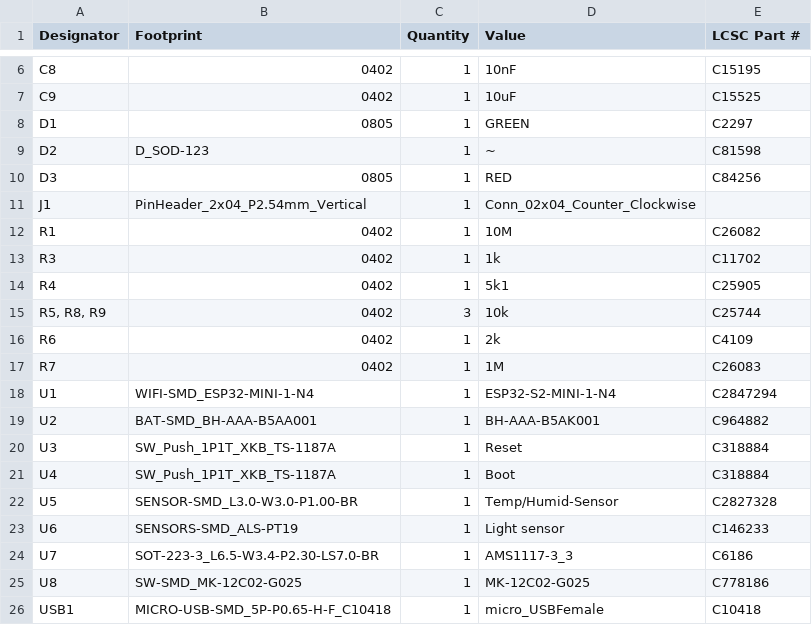
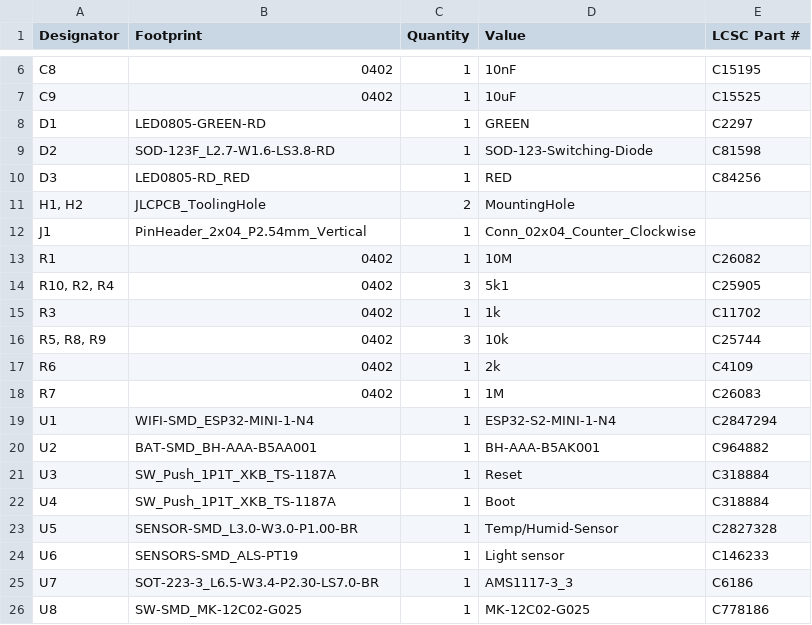
Before and after one commit to Dennis960/Blumy, a CSV file: ESPlant-Board/v2.0/bom.csv, drawn as a sheet; only a part is shown, gaps mark what is left out.

```diff
--- a/ESPlant-Board/v2.0/bom.csv
+++ b/ESPlant-Board/v2.0/bom.csv
@@ -7,9 +7,10 @@ C8,0402,1,10nF,C15195
 C9,0402,1,10uF,C15525
-D1,0805,1,GREEN,C2297
-D2,D_SOD-123,1,~,C81598
-D3,0805,1,RED,C84256
+D1,LED0805-GREEN-RD,1,GREEN,C2297
+D2,SOD-123F_L2.7-W1.6-LS3.8-RD,1,SOD-123-Switching-Diode,C81598
+D3,LED0805-RD_RED,1,RED,C84256
+"H1, H2",JLCPCB_ToolingHole,2,MountingHole,
 J1,PinHeader_2x04_P2.54mm_Vertical,1,Conn_02x04_Counter_Clockwise,
 R1,0402,1,10M,C26082
+"R10, R2, R4",0402,3,5k1,C25905
 R3,0402,1,1k,C11702
-R4,0402,1,5k1,C25905
 "R5, R8, R9",0402,3,10k,C25744
@@ -25,2 +26 @@ U7,SOT-223-3_L6.5-W3.4-P2.30-LS7.0-BR,1,AMS1117-3_3,C6186
 U8,SW-SMD_MK-12C02-G025,1,MK-12C02-G025,C778186
-USB1,MICRO-USB-SMD_5P-P0.65-H-F_C10418,1,micro_USBFemale,C10418
```
Also changed, not shown: ESPlant-Board/v2.0/positions.csv, 35 other files.
